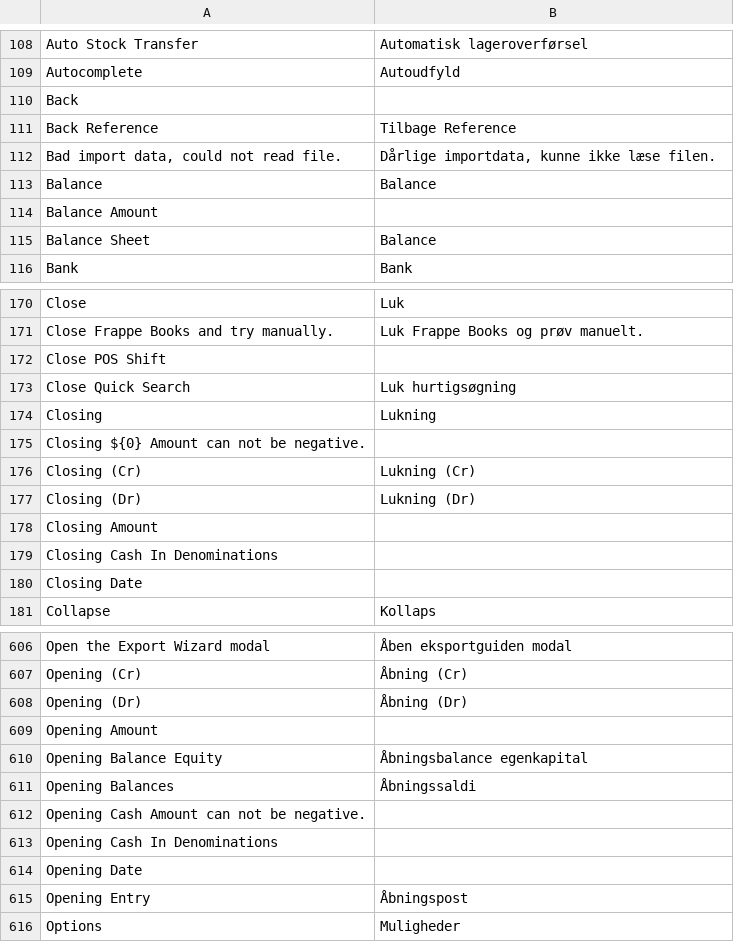
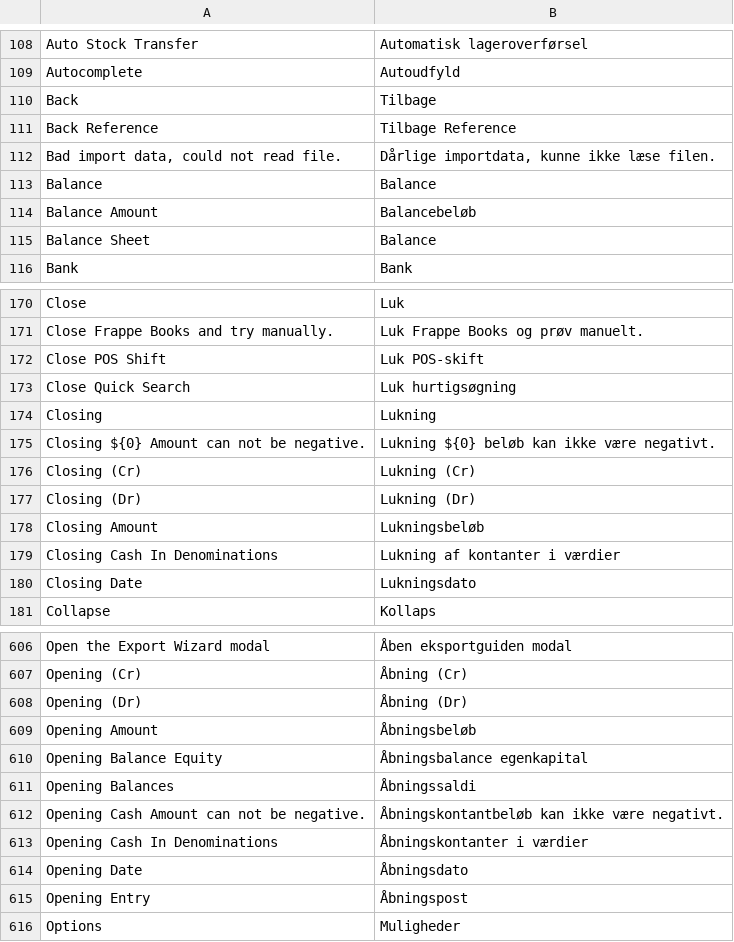
Before and after one commit to frappe/books, a CSV file: translations/da.csv, drawn as a sheet; only a part is shown, gaps mark what is left out; the diff covers the shown part only; the diff names each change by its address in the sheet, - before the commit and + after, or states it on an @@ line.

```diff
--- a/translations/da.csv
+++ b/translations/da.csv
-B110: (empty)
+B110: Tilbage
-B114: (empty)
+B114: Balancebeløb
-B172: (empty)
+B172: Luk POS-skift
-B175: (empty)
+B175: Lukning ${0} beløb kan ikke være negativt.
-B178: (empty)
+B178: Lukningsbeløb
-B179: (empty)
+B179: Lukning af kontanter i værdier
-B180: (empty)
+B180: Lukningsdato
-B609: (empty)
+B609: Åbningsbeløb
-B612: (empty)
+B612: Åbningskontantbeløb kan ikke være negativt.
-B613: (empty)
+B613: Åbningskontanter i værdier
-B614: (empty)
+B614: Åbningsdato
```
Also changed, not shown: 52 edited cells elsewhere in this file.
